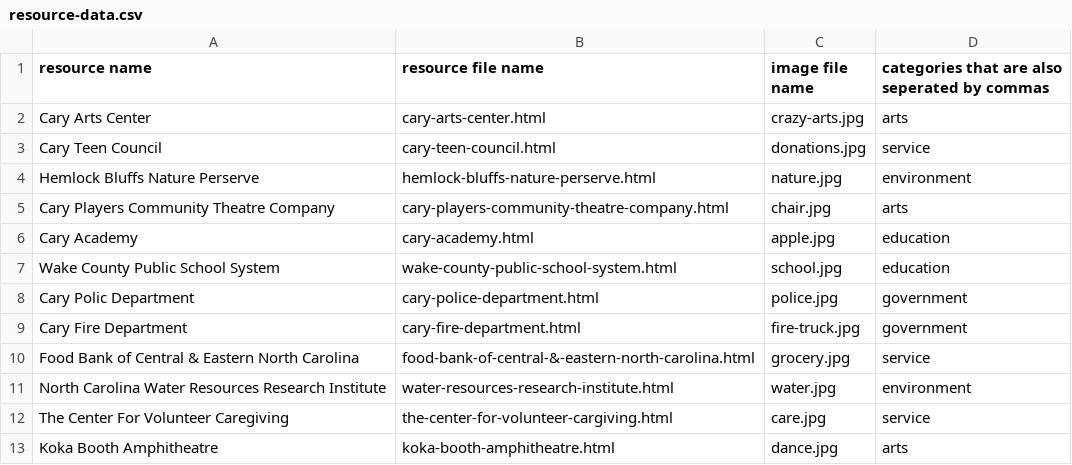
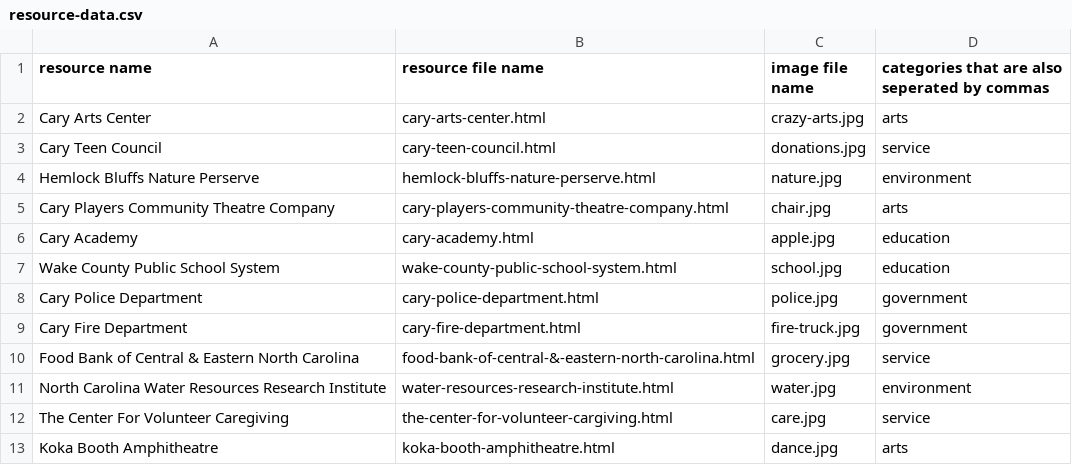
Before and after one commit to sree2324-lemj/tsa-website, a CSV file: resource-data.csv, drawn as a sheet; only a part is shown.

Commit message:
Update resource-data.csv

```diff
--- a/resource-data.csv
+++ b/resource-data.csv
@@ -7,3 +7,3 @@ Cary Academy,cary-academy.html,apple.jpg,education
 Wake County Public School System,wake-county-public-school-system.html,school.jpg,education
-Cary Polic Department,cary-police-department.html,police.jpg,government
+Cary Police Department,cary-police-department.html,police.jpg,government
 Cary Fire Department,cary-fire-department.html,fire-truck.jpg,government
```
